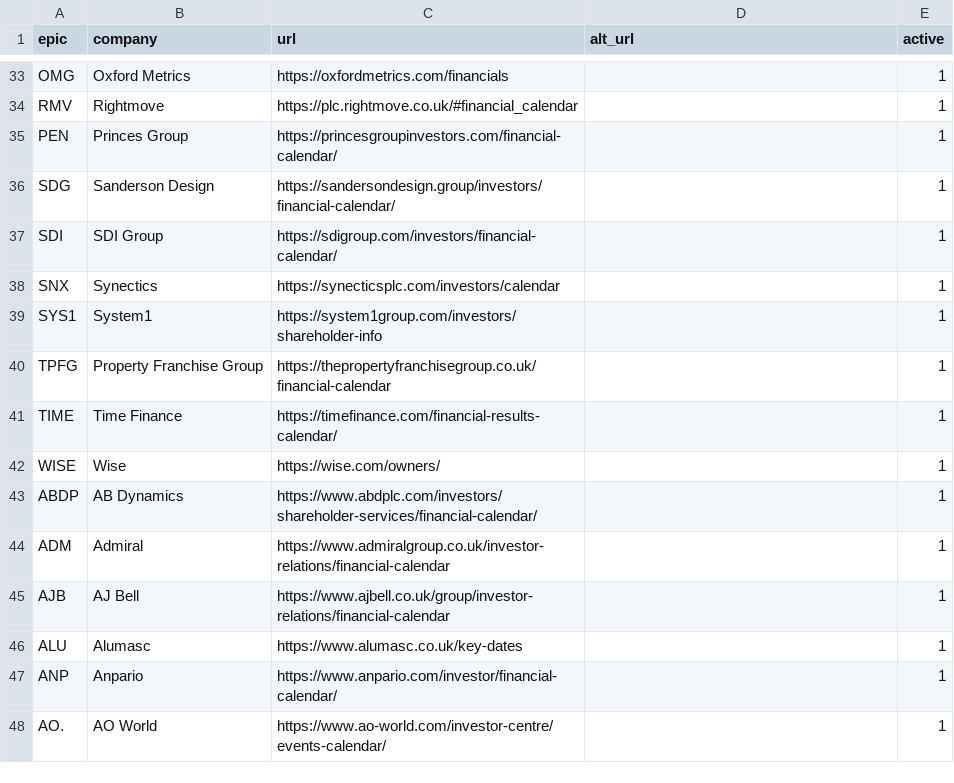
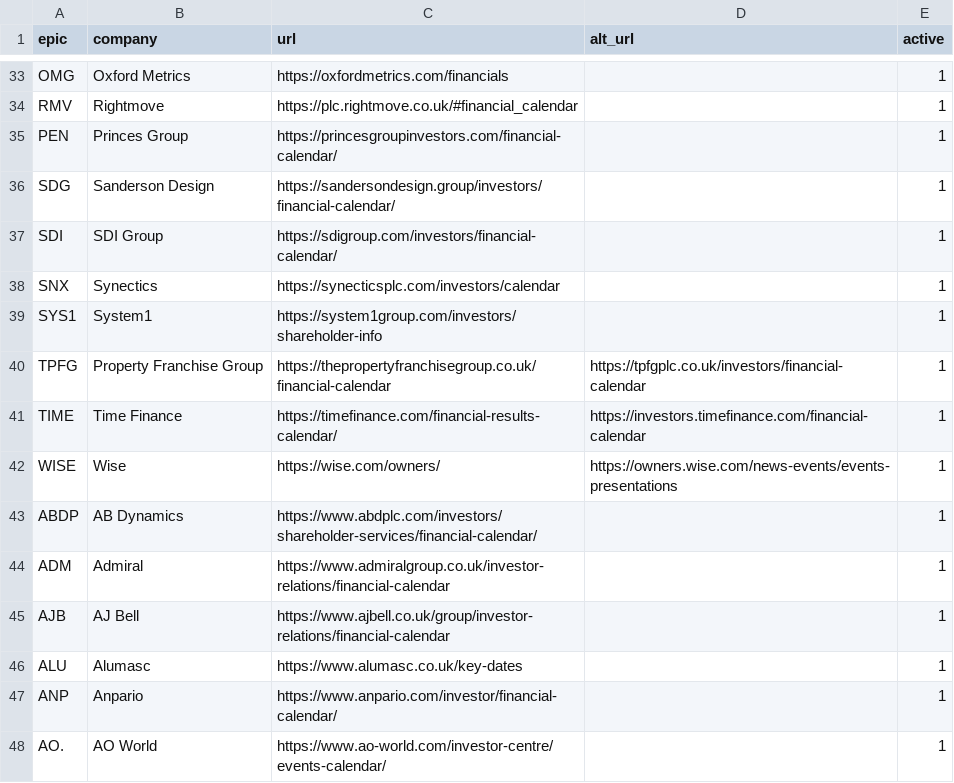
Before and after one commit to Markmark5/Database, a CSV file: calendar/sources.csv, drawn as a sheet; only a part is shown, gaps mark what is left out.

```diff
--- a/calendar/sources.csv
+++ b/calendar/sources.csv
@@ -39,5 +39,5 @@ SNX,Synectics,https://synecticsplc.com/investors/calendar,,1
 SYS1,System1,https://system1group.com/investors/shareholder-info,,1
-TPFG,Property Franchise Group,https://thepropertyfranchisegroup.co.uk/financial-calendar,,1
-TIME,Time Finance,https://timefinance.com/financial-results-calendar/,,1
-WISE,Wise,https://wise.com/owners/,,1
+TPFG,Property Franchise Group,https://thepropertyfranchisegroup.co.uk/financial-calendar,https://tpfgplc.co.uk/investors/financial-calendar,1
+TIME,Time Finance,https://timefinance.com/financial-results-calendar/,https://investors.timefinance.com/financial-calendar,1
+WISE,Wise,https://wise.com/owners/,https://owners.wise.com/news-events/events-presentations,1
 ABDP,AB Dynamics,https://www.abdplc.com/investors/shareholder-services/financial-calendar/,,1
```
